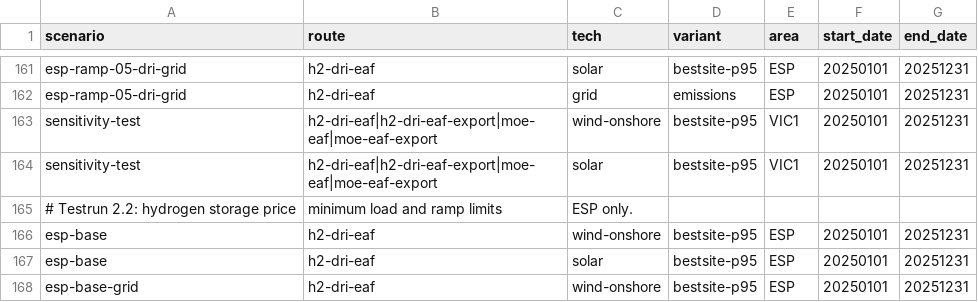
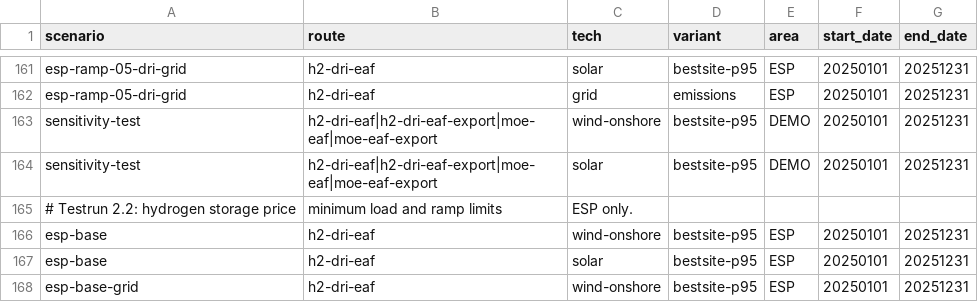
Before and after one commit to Paul-Particle/lcox-steel, a CSV file: config/scenarios.csv, drawn as a sheet; only a part is shown, gaps mark what is left out.

Commit message:
Give the demo its own area that fits the cutout it ships
The shipped Victoria cutout is 0.5 degrees over a box around onshore Victoria, while VIC1 asks for full resolution over the land and offshore box plus padding, so the cutout check refused it and the no-download demo failed. The demo scenario now runs on a DEMO area: Victoria at 0.5 degrees with cutout_bbox set to the shipped cutout's box, its geometries copied from VIC1's. Demo areas are left out of all-areas and never rebuilt by the geometry rules, and VIC1 itself stays at full resolution.

```diff
--- a/config/scenarios.csv
+++ b/config/scenarios.csv
@@ -162,4 +162,4 @@ esp-ramp-05-dri-grid,h2-dri-eaf,solar,bestsite-p95,ESP,20250101,20251231
 esp-ramp-05-dri-grid,h2-dri-eaf,grid,emissions,ESP,20250101,20251231
-sensitivity-test,h2-dri-eaf|h2-dri-eaf-export|moe-eaf|moe-eaf-export,wind-onshore,bestsite-p95,VIC1,20250101,20251231
-sensitivity-test,h2-dri-eaf|h2-dri-eaf-export|moe-eaf|moe-eaf-export,solar,bestsite-p95,VIC1,20250101,20251231
+sensitivity-test,h2-dri-eaf|h2-dri-eaf-export|moe-eaf|moe-eaf-export,wind-onshore,bestsite-p95,DEMO,20250101,20251231
+sensitivity-test,h2-dri-eaf|h2-dri-eaf-export|moe-eaf|moe-eaf-export,solar,bestsite-p95,DEMO,20250101,20251231
 # Testrun 2.2: hydrogen storage price, minimum load and ramp limits, ESP only.
```
Also changed, not shown: 10 other files.
